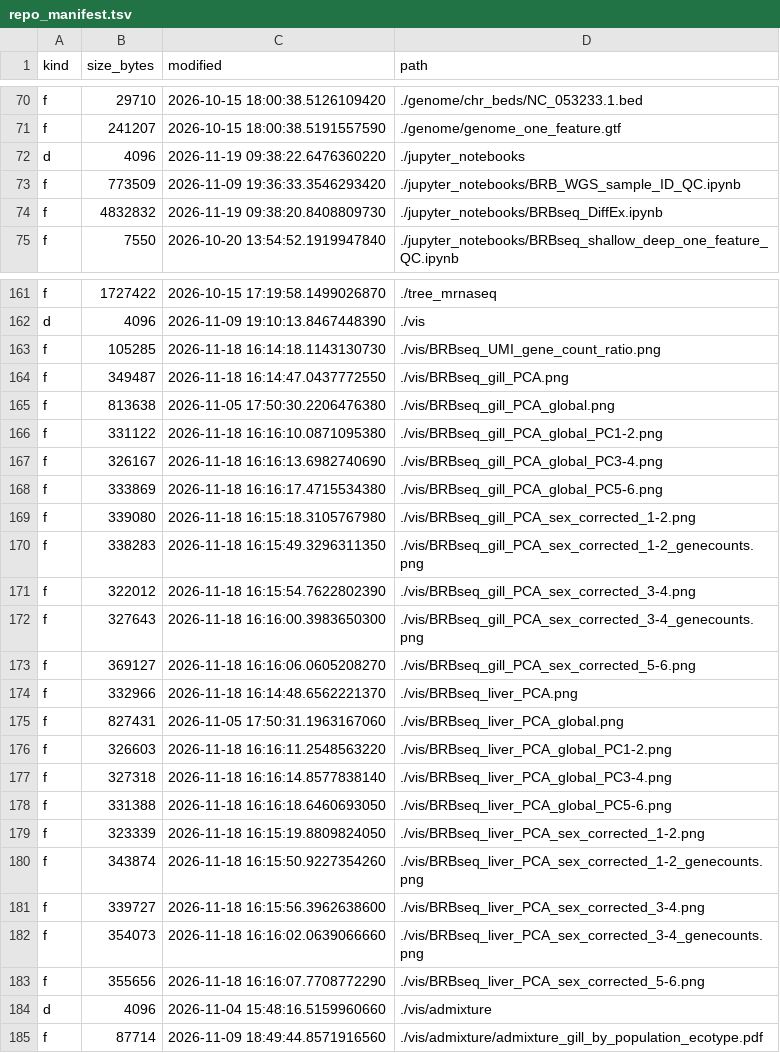
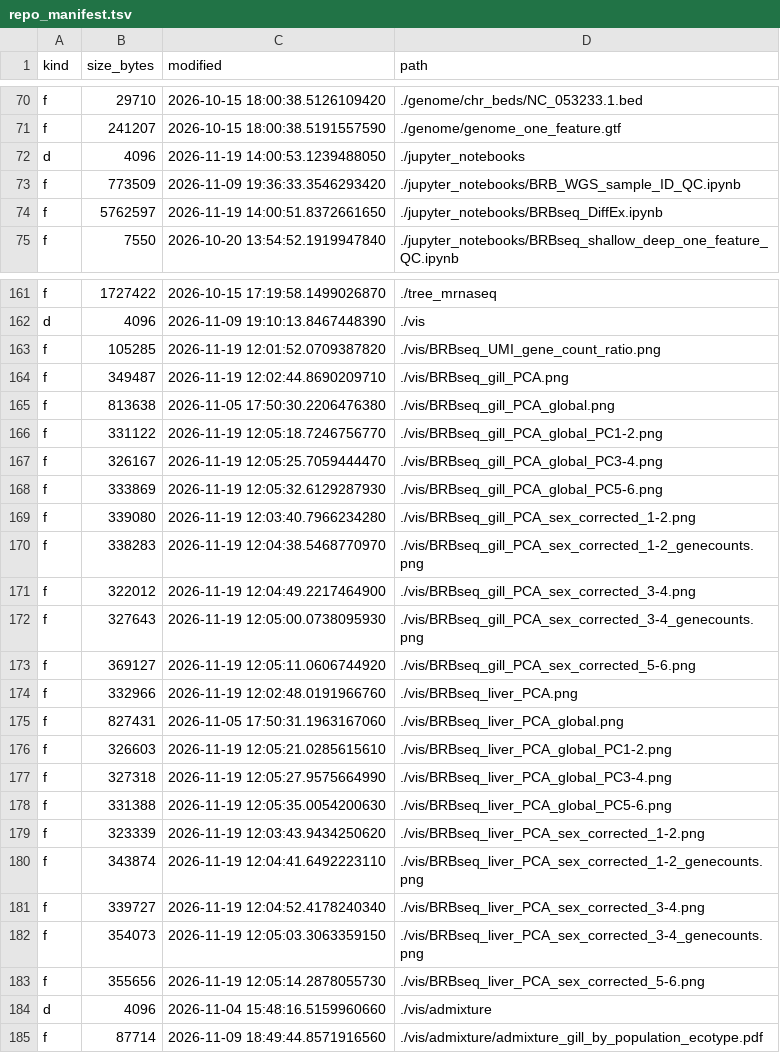
Before and after one commit to zactobias44/Gacu_BC_txmics, a TSV file: .codex_manifest/repo_manifest.tsv, drawn as a sheet; only a part is shown, gaps mark what is left out; the diff covers the shown part only.

```diff
--- a/.codex_manifest/repo_manifest.tsv
+++ b/.codex_manifest/repo_manifest.tsv
@@ -71,5 +71,5 @@ f	29710	2026-10-15 18:00:38.5126109420	./genome/chr_beds/NC_053233.1.bed
 f	241207	2026-10-15 18:00:38.5191557590	./genome/genome_one_feature.gtf
-d	4096	2026-11-19 09:38:22.6476360220	./jupyter_notebooks
+d	4096	2026-11-19 14:00:53.1239488050	./jupyter_notebooks
 f	773509	2026-11-09 19:36:33.3546293420	./jupyter_notebooks/BRB_WGS_sample_ID_QC.ipynb
-f	4832832	2026-11-19 09:38:20.8408809730	./jupyter_notebooks/BRBseq_DiffEx.ipynb
+f	5762597	2026-11-19 14:00:51.8372661650	./jupyter_notebooks/BRBseq_DiffEx.ipynb
 f	7550	2026-10-20 13:54:52.1919947840	./jupyter_notebooks/BRBseq_shallow_deep_one_feature_QC.ipynb
@@ -162,23 +162,23 @@ f	1727422	2026-10-15 17:19:58.1499026870	./tree_mrnaseq
 d	4096	2026-11-09 19:10:13.8467448390	./vis
-f	105285	2026-11-18 16:14:18.1143130730	./vis/BRBseq_UMI_gene_count_ratio.png
-f	349487	2026-11-18 16:14:47.0437772550	./vis/BRBseq_gill_PCA.png
+f	105285	2026-11-19 12:01:52.0709387820	./vis/BRBseq_UMI_gene_count_ratio.png
+f	349487	2026-11-19 12:02:44.8690209710	./vis/BRBseq_gill_PCA.png
 f	813638	2026-11-05 17:50:30.2206476380	./vis/BRBseq_gill_PCA_global.png
-f	331122	2026-11-18 16:16:10.0871095380	./vis/BRBseq_gill_PCA_global_PC1-2.png
-f	326167	2026-11-18 16:16:13.6982740690	./vis/BRBseq_gill_PCA_global_PC3-4.png
-f	333869	2026-11-18 16:16:17.4715534380	./vis/BRBseq_gill_PCA_global_PC5-6.png
-f	339080	2026-11-18 16:15:18.3105767980	./vis/BRBseq_gill_PCA_sex_corrected_1-2.png
-f	338283	2026-11-18 16:15:49.3296311350	./vis/BRBseq_gill_PCA_sex_corrected_1-2_genecounts.png
-f	322012	2026-11-18 16:15:54.7622802390	./vis/BRBseq_gill_PCA_sex_corrected_3-4.png
-f	327643	2026-11-18 16:16:00.3983650300	./vis/BRBseq_gill_PCA_sex_corrected_3-4_genecounts.png
-f	369127	2026-11-18 16:16:06.0605208270	./vis/BRBseq_gill_PCA_sex_corrected_5-6.png
-f	332966	2026-11-18 16:14:48.6562221370	./vis/BRBseq_liver_PCA.png
+f	331122	2026-11-19 12:05:18.7246756770	./vis/BRBseq_gill_PCA_global_PC1-2.png
+f	326167	2026-11-19 12:05:25.7059444470	./vis/BRBseq_gill_PCA_global_PC3-4.png
+f	333869	2026-11-19 12:05:32.6129287930	./vis/BRBseq_gill_PCA_global_PC5-6.png
+f	339080	2026-11-19 12:03:40.7966234280	./vis/BRBseq_gill_PCA_sex_corrected_1-2.png
+f	338283	2026-11-19 12:04:38.5468770970	./vis/BRBseq_gill_PCA_sex_corrected_1-2_genecounts.png
+f	322012	2026-11-19 12:04:49.2217464900	./vis/BRBseq_gill_PCA_sex_corrected_3-4.png
+f	327643	2026-11-19 12:05:00.0738095930	./vis/BRBseq_gill_PCA_sex_corrected_3-4_genecounts.png
+f	369127	2026-11-19 12:05:11.0606744920	./vis/BRBseq_gill_PCA_sex_corrected_5-6.png
+f	332966	2026-11-19 12:02:48.0191966760	./vis/BRBseq_liver_PCA.png
 f	827431	2026-11-05 17:50:31.1963167060	./vis/BRBseq_liver_PCA_global.png
-f	326603	2026-11-18 16:16:11.2548563220	./vis/BRBseq_liver_PCA_global_PC1-2.png
-f	327318	2026-11-18 16:16:14.8577838140	./vis/BRBseq_liver_PCA_global_PC3-4.png
-f	331388	2026-11-18 16:16:18.6460693050	./vis/BRBseq_liver_PCA_global_PC5-6.png
-f	323339	2026-11-18 16:15:19.8809824050	./vis/BRBseq_liver_PCA_sex_corrected_1-2.png
-f	343874	2026-11-18 16:15:50.9227354260	./vis/BRBseq_liver_PCA_sex_corrected_1-2_genecounts.png
-f	339727	2026-11-18 16:15:56.3962638600	./vis/BRBseq_liver_PCA_sex_corrected_3-4.png
-f	354073	2026-11-18 16:16:02.0639066660	./vis/BRBseq_liver_PCA_sex_corrected_3-4_genecounts.png
-f	355656	2026-11-18 16:16:07.7708772290	./vis/BRBseq_liver_PCA_sex_corrected_5-6.png
+f	326603	2026-11-19 12:05:21.0285615610	./vis/BRBseq_liver_PCA_global_PC1-2.png
+f	327318	2026-11-19 12:05:27.9575664990	./vis/BRBseq_liver_PCA_global_PC3-4.png
+f	331388	2026-11-19 12:05:35.0054200630	./vis/BRBseq_liver_PCA_global_PC5-6.png
+f	323339	2026-11-19 12:03:43.9434250620	./vis/BRBseq_liver_PCA_sex_corrected_1-2.png
+f	343874	2026-11-19 12:04:41.6492223110	./vis/BRBseq_liver_PCA_sex_corrected_1-2_genecounts.png
+f	339727	2026-11-19 12:04:52.4178240340	./vis/BRBseq_liver_PCA_sex_corrected_3-4.png
+f	354073	2026-11-19 12:05:03.3063359150	./vis/BRBseq_liver_PCA_sex_corrected_3-4_genecounts.png
+f	355656	2026-11-19 12:05:14.2878055730	./vis/BRBseq_liver_PCA_sex_corrected_5-6.png
 d	4096	2026-11-04 15:48:16.5159960660	./vis/admixture
```
Also changed, not shown: 5 edited cells elsewhere in this file, 4 other files.
